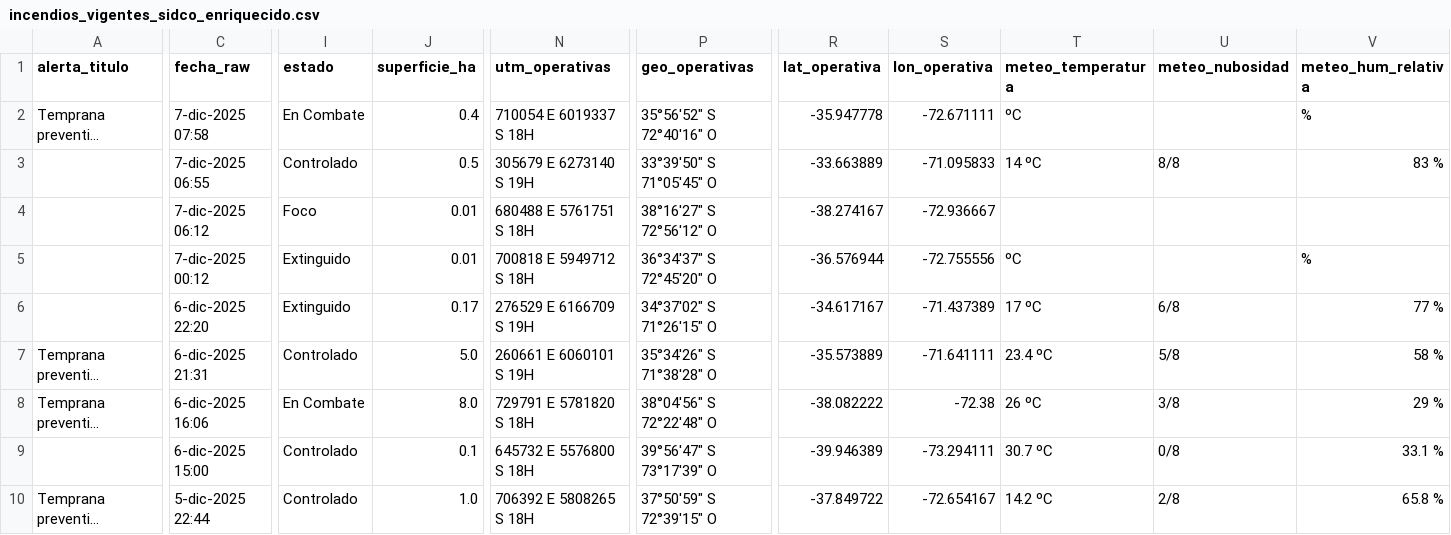
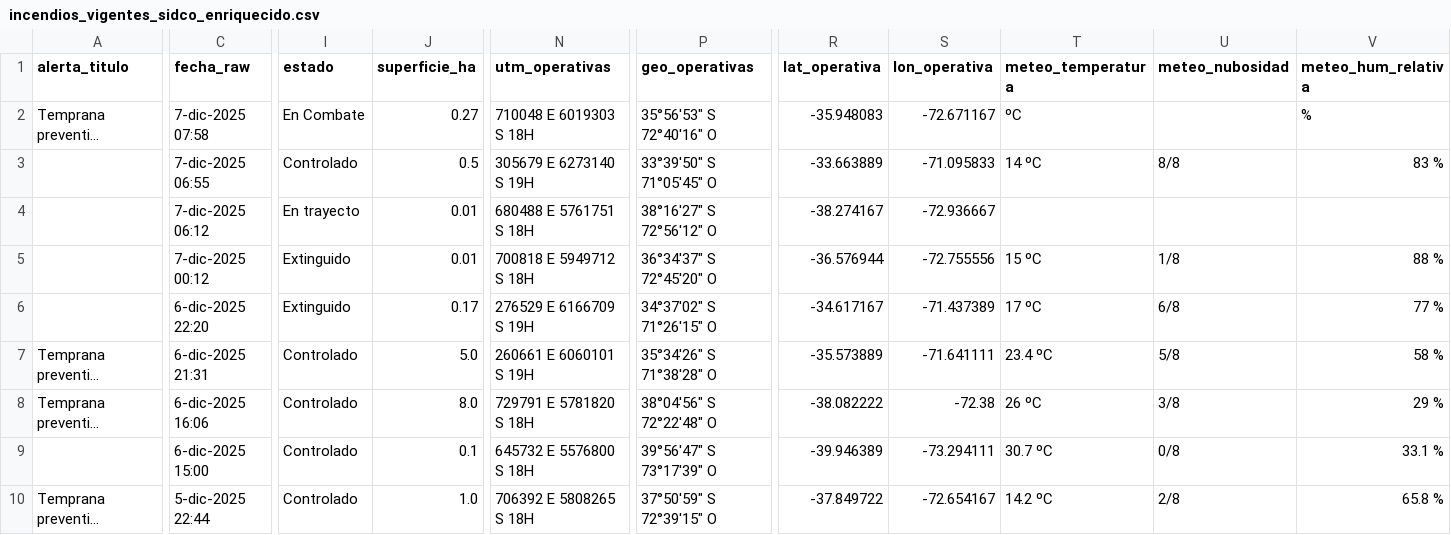
Before and after one commit to FranSENAPRED/sidco-incendios-scraper, a CSV file: incendios_vigentes_sidco_enriquecido.csv, drawn as a sheet; only a part is shown, gaps mark what is left out; long unchanged cells end in …; the diff covers the shown part only; the diff names each change by its address in the sheet, - before the commit and + after, or states it on an @@ line.

Commit message:
Actualizar CSV SIDCO

```diff
--- a/incendios_vigentes_sidco_enriquecido.csv
+++ b/incendios_vigentes_sidco_enriquecido.csv
-J2 (superficie_ha): 0.4
+J2 (superficie_ha): 0.27
-N2 (utm_operativas): 710054 E 6019337 S 18H
+N2 (utm_operativas): 710048 E 6019303 S 18H
-P2 (geo_operativas): 35°56'52" S 72°40'16" O
+P2 (geo_operativas): 35°56'53" S 72°40'16" O
-R2 (lat_operativa): -35.947778
+R2 (lat_operativa): -35.948083
-S2 (lon_operativa): -72.671111
+S2 (lon_operativa): -72.671167
-I4 (estado): Foco
+I4 (estado): En trayecto
-T5 (meteo_temperatura): ºC
+T5 (meteo_temperatura): 15 ºC
-U5 (meteo_nubosidad): (empty)
+U5 (meteo_nubosidad): 1/8
-V5 (meteo_hum_relativa): %
+V5 (meteo_hum_relativa): 88 %
-I8 (estado): En Combate
+I8 (estado): Controlado
```
Also changed, not shown: 7 edited cells elsewhere in this file.
